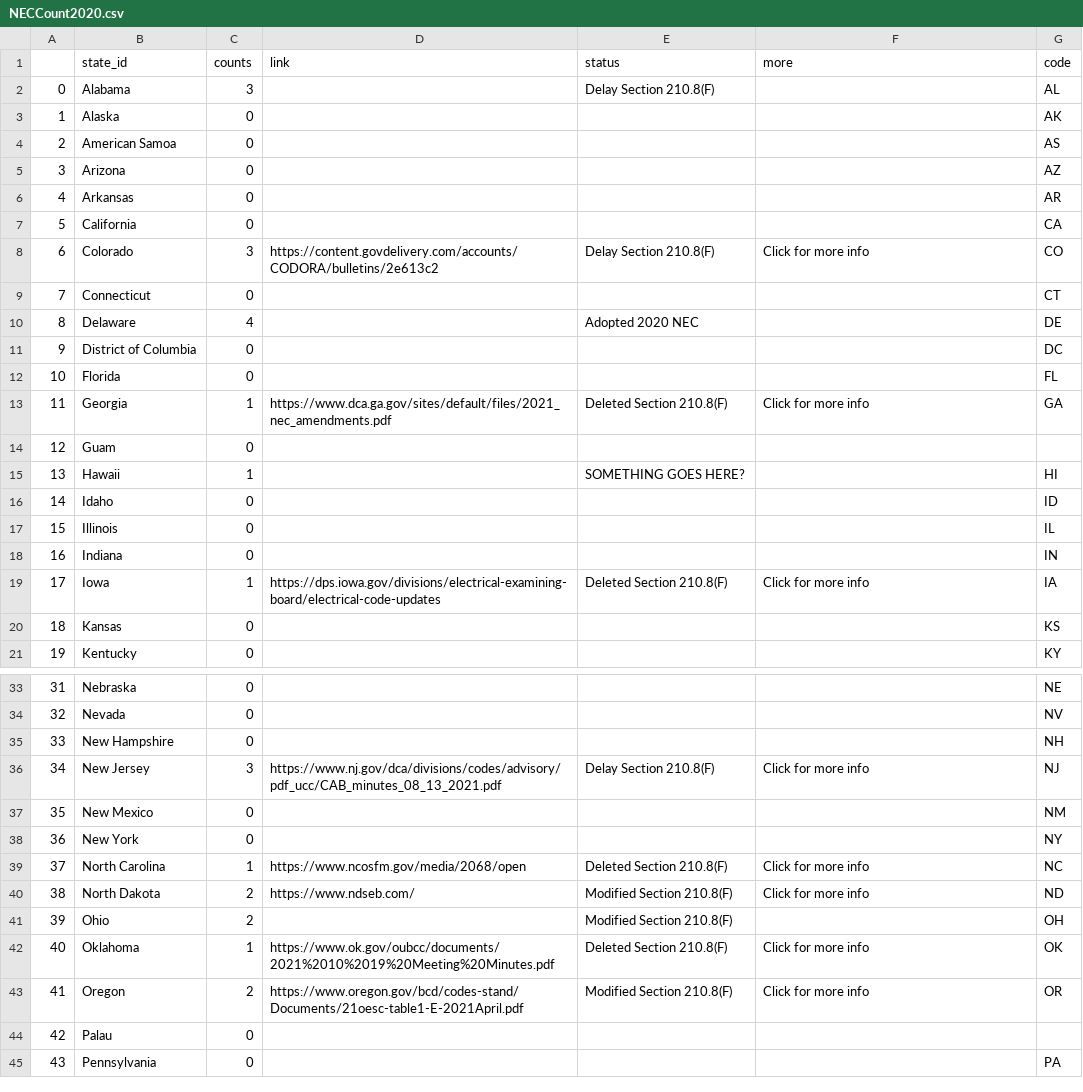
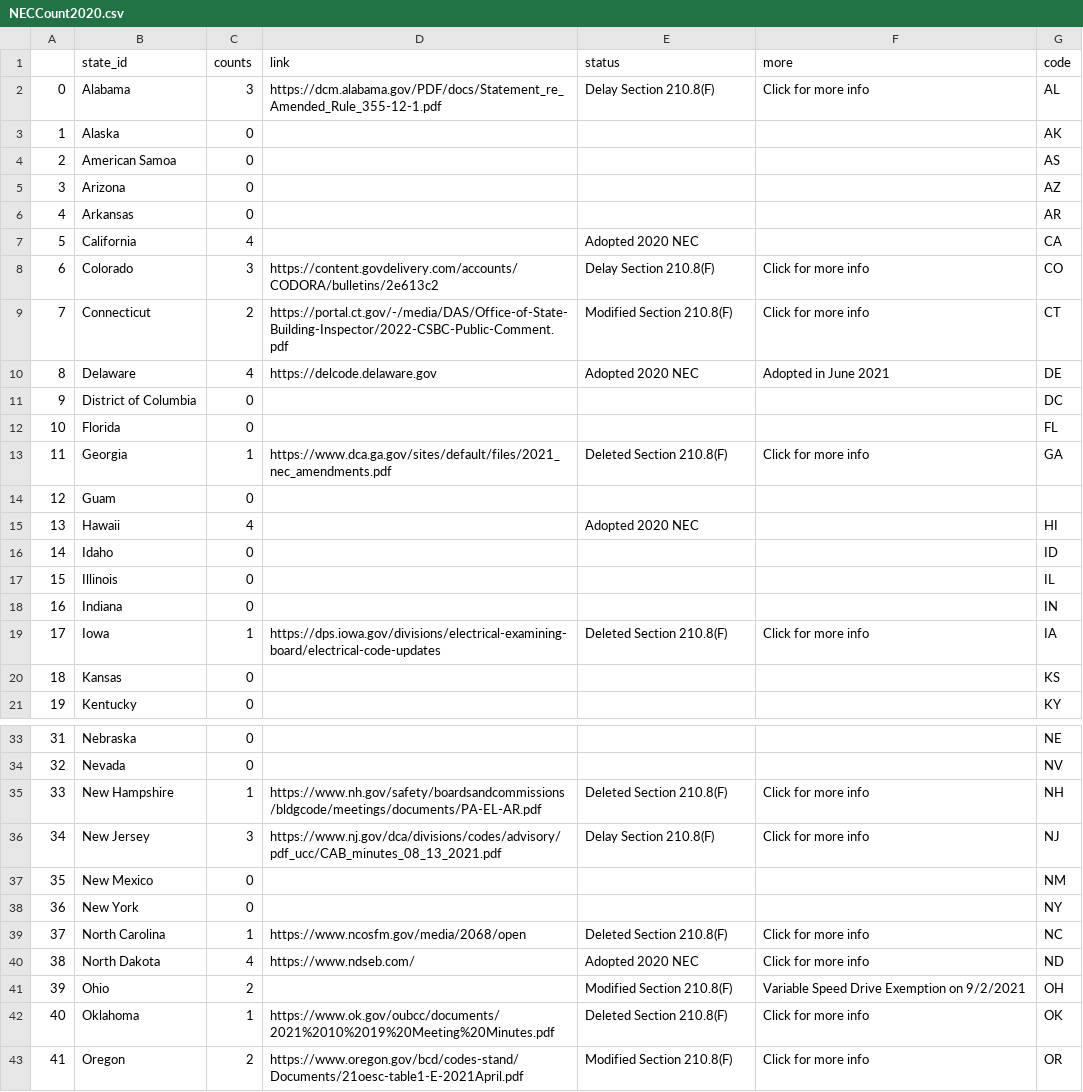
Before and after one commit to nrharbeck/nrharbeck.github.io, a CSV file: ClimateAlliance/NECCount2020.csv, drawn as a sheet; only a part is shown, gaps mark what is left out; the shorter side is filled out with more unchanged rows; the diff covers the shown part only.

Commit message:
Update NECCount2020.csv
Updates from Robert Glass

```diff
--- a/ClimateAlliance/NECCount2020.csv
+++ b/ClimateAlliance/NECCount2020.csv
@@ -1,3 +1,3 @@
 ,state_id,counts,link,status,more,code
-0,Alabama,3,,Delay Section 210.8(F),,AL
+0,Alabama,3,https://dcm.alabama.gov/PDF/docs/Statement_re_Amended_Rule_355-12-1.pdf,Delay Section 210.8(F),Click for more info,AL
 1,Alaska,0,,,,AK
@@ -6,6 +6,6 @@
 4,Arkansas,0,,,,AR
-5,California,0,,,,CA
+5,California,4,,Adopted 2020 NEC,,CA
 6,Colorado,3,https://content.govdelivery.com/accounts/CODORA/bulletins/2e613c2,Delay Section 210.8(F),Click for more info,CO
-7,Connecticut,0,,,,CT
-8,Delaware,4,,Adopted 2020 NEC,,DE
+7,Connecticut,2,https://portal.ct.gov/-/media/DAS/Office-of-State-Building-Inspector/2022-CSBC-Public-Comment.pdf,Modified Section 210.8(F),Click for more info,CT
+8,Delaware,4,https://delcode.delaware.gov,Adopted 2020 NEC,Adopted in June 2021,DE
 9,District of Columbia,0,,,,DC
@@ -14,3 +14,3 @@
 12,Guam,0,,,,
-13,Hawaii,1,,SOMETHING GOES HERE?,,HI
+13,Hawaii,4,,Adopted 2020 NEC,,HI
 14,Idaho,0,,,,ID
@@ -34,3 +34,3 @@
 32,Nevada,0,,,,NV
-33,New Hampshire,0,,,,NH
+33,New Hampshire,1,https://www.nh.gov/safety/boardsandcommissions/bldgcode/meetings/documents/PA-EL-AR.pdf,Deleted Section 210.8(F),Click for more info,NH
 34,New Jersey,3,https://www.nj.gov/dca/divisions/codes/advisory/pdf_ucc/CAB_minutes_08_13_2021.pdf,Delay Section 210.8(F),Click for more info,NJ
@@ -39,4 +39,4 @@
 37,North Carolina,1,https://www.ncosfm.gov/media/2068/open,Deleted Section 210.8(F),Click for more info,NC
-38,North Dakota,2,https://www.ndseb.com/,Modified Section 210.8(F),Click for more info,ND
-39,Ohio,2,,Modified Section 210.8(F),,OH
+38,North Dakota,4,https://www.ndseb.com/,Adopted 2020 NEC,Click for more info,ND
+39,Ohio,2,,Modified Section 210.8(F),Variable Speed Drive Exemption on 9/2/2021,OH
 40,Oklahoma,1,https://www.ok.gov/oubcc/documents/2021%2010%2019%20Meeting%20Minutes.pdf,Deleted Section 210.8(F),Click for more info,OK
```
Also changed, not shown: 4 edited cells elsewhere in this file.
